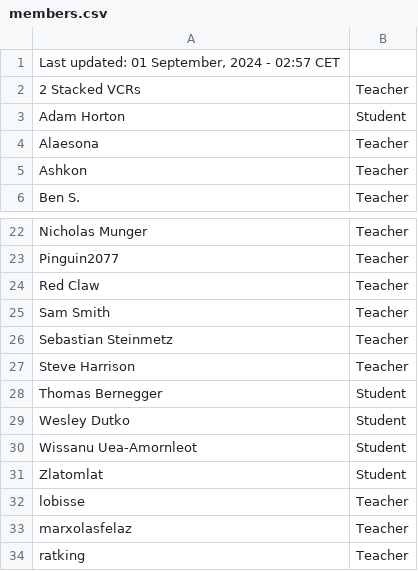
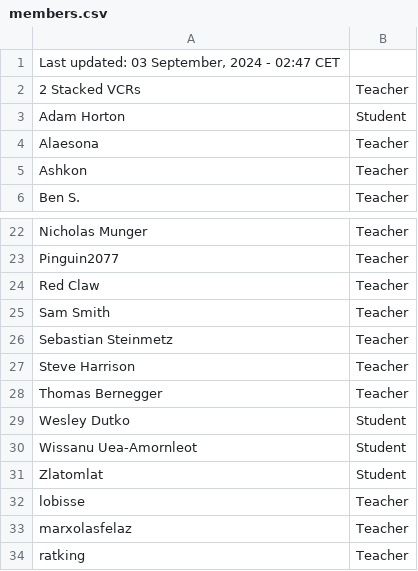
Before and after one commit to SuIT-pub/Mind-the-School, a CSV file: game/members.csv, drawn as a sheet; only a part is shown, gaps mark what is left out.

Commit message:
updated members.csv

```diff
--- a/game/members.csv
+++ b/game/members.csv
@@ -1,2 +1,2 @@
-Last updated: 01 September, 2024 - 02:57 CET
+Last updated: 03 September, 2024 - 02:47 CET
 2 Stacked VCRs;Teacher
@@ -27,3 +27,3 @@ Sebastian Steinmetz;Teacher
 Steve Harrison;Teacher
-Thomas Bernegger;Student
+Thomas Bernegger;Teacher
 Wesley Dutko;Student
```
